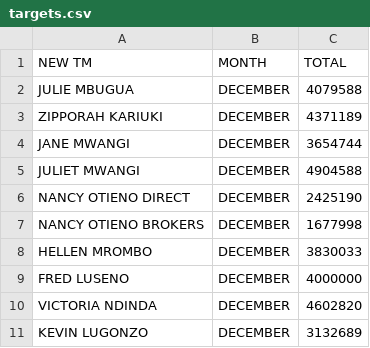
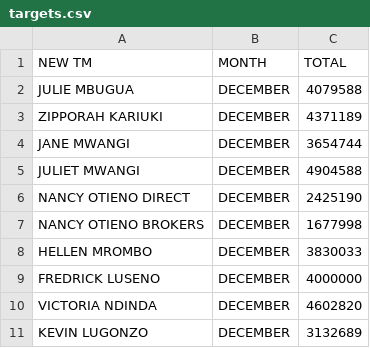
Before and after one commit to chete-py/production_dashboard_Streamlit, a CSV file: targets.csv, drawn as a sheet.

Commit message:
Add files via upload

```diff
--- a/targets.csv
+++ b/targets.csv
@@ -8,3 +8,3 @@ NANCY OTIENO DIRECT, DECEMBER ,2425190
  HELLEN MROMBO , DECEMBER ,3830033
- FRED LUSENO , DECEMBER ,4000000
+ FREDRICK LUSENO , DECEMBER ,4000000
 VICTORIA NDINDA,DECEMBER,4602820
```
